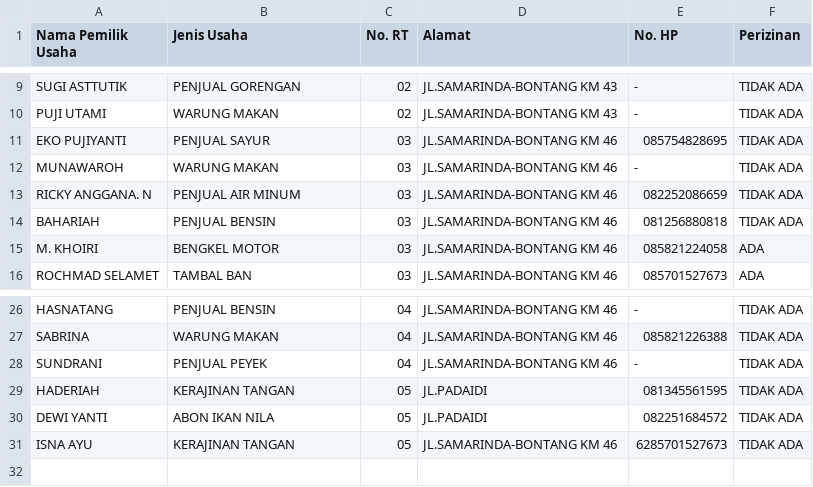
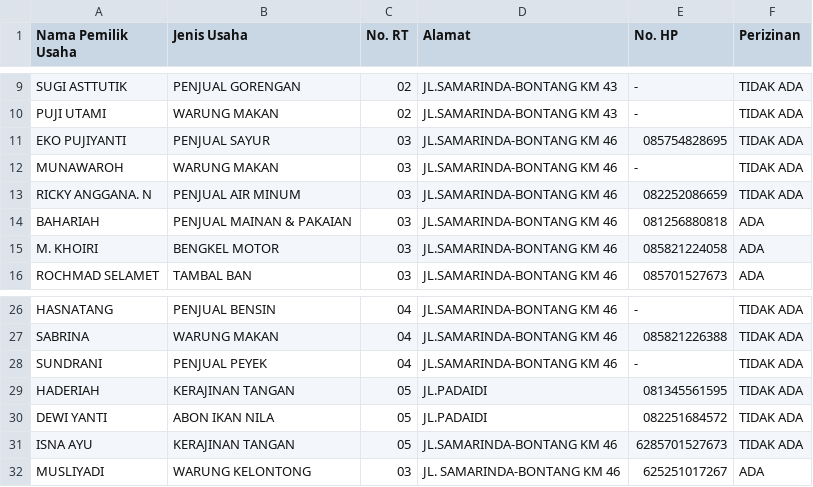
Before and after one commit to mhnbl/Katalog-Digital-Badak-Mekar, a CSV file: UMKM Desa Badak Mekar.csv, drawn as a sheet; only a part is shown, gaps mark what is left out.

Commit message:
Update data UMKM

```diff
--- a/UMKM Desa Badak Mekar.csv
+++ b/UMKM Desa Badak Mekar.csv
@@ -13,3 +13,3 @@ MUNAWAROH,WARUNG MAKAN,03,JL.SAMARINDA-BONTANG KM 46,-,TIDAK ADA
 RICKY ANGGANA. N,PENJUAL AIR MINUM,03,JL.SAMARINDA-BONTANG KM 46,082252086659,TIDAK ADA
-BAHARIAH,PENJUAL BENSIN,03,JL.SAMARINDA-BONTANG KM 46,081256880818,TIDAK ADA
+BAHARIAH,PENJUAL MAINAN & PAKAIAN,03,JL.SAMARINDA-BONTANG KM 46,081256880818,ADA
 M. KHOIRI,BENGKEL MOTOR,03,JL.SAMARINDA-BONTANG KM 46,085821224058,ADA
@@ -31 +31,2 @@ DEWI YANTI,ABON IKAN NILA,05,JL.PADAIDI,082251684572,TIDAK ADA
 ISNA AYU,KERAJINAN TANGAN,05,JL.SAMARINDA-BONTANG KM 46,6285701527673,TIDAK ADA
+MUSLIYADI,WARUNG KELONTONG,03,JL. SAMARINDA-BONTANG KM 46,625251017267,ADA
```
